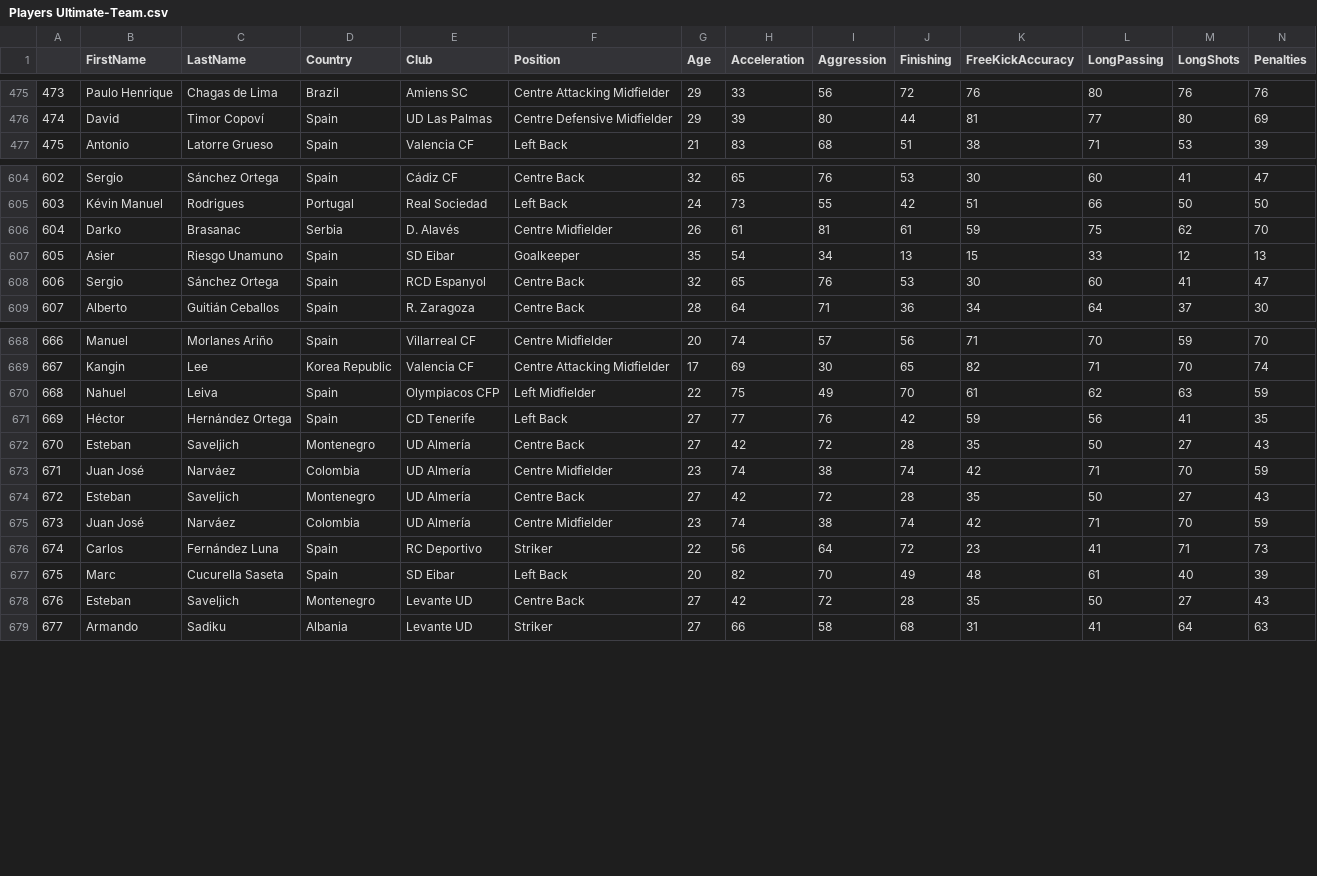
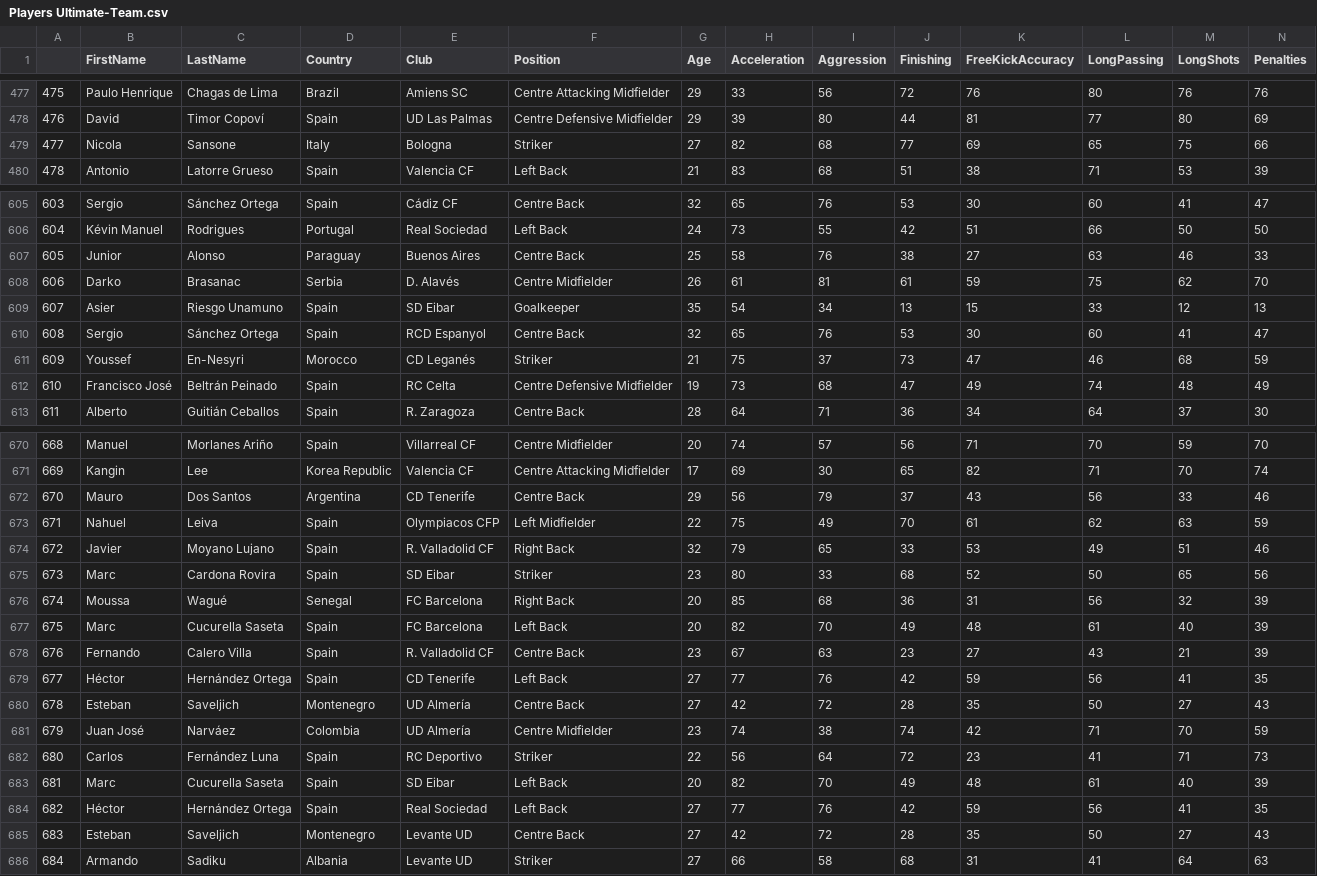
Before and after one commit to GSRichie/Fifa, a CSV file: Players Ultimate-Team.csv, drawn as a sheet; only a part is shown, gaps mark what is left out; removed rows and columns are numbered as before the commit, all else as after; rows hold the shown columns only; the diff covers the shown part only; the diff names each change by its address in the sheet, - before the commit and + after, or states it on an @@ line.

```diff
--- a/Players Ultimate-Team.csv
+++ b/Players Ultimate-Team.csv
@@ column A renumbered from row 451 down @@
+row 479: 477 | Nicola | Sansone | Italy | Bologna | Striker | 27 | 82 | 68 | 77 | 69 | 65 | 75 | 66
+row 607: 605 | Junior | Alonso | Paraguay | Buenos Aires | Centre Back | 25 | 58 | 76 | 38 | 27 | 63 | 46 | 33
@@ row 633 moved to row 611: 609 @@
@@ row 634 moved to row 612: 610 @@
+row 672: 670 | Mauro | Dos Santos | Argentina | CD Tenerife | Centre Back | 29 | 56 | 79 | 37 | 43 | 56 | 33 | 46
+row 674: 672 | Javier | Moyano Lujano | Spain | R. Valladolid CF | Right Back | 32 | 79 | 65 | 33 | 53 | 49 | 51 | 46
@@ row 686 moved to row 675: 673 @@
@@ row 687 moved to row 676: 674 @@
@@ row 688 moved to row 677: 675 @@
@@ row 689 moved to row 678: 676 @@
-row 672: 670 | Esteban | Saveljich | Montenegro | UD Almería | Centre Back | 27 | 42 | 72 | 28 | 35 | 50 | 27 | 43
-row 673: 671 | Juan José | Narváez | Colombia | UD Almería | Centre Midfielder | 23 | 74 | 38 | 74 | 42 | 71 | 70 | 59
+row 684: 682 | Héctor | Hernández Ortega | Spain | Real Sociedad | Left Back | 27 | 77 | 76 | 42 | 59 | 56 | 41 | 35
```
Also changed, not shown: 10 moved rows and 6 edited cells elsewhere in this file, Players FIFA Ultimate-Team.csv, 1 other file.
